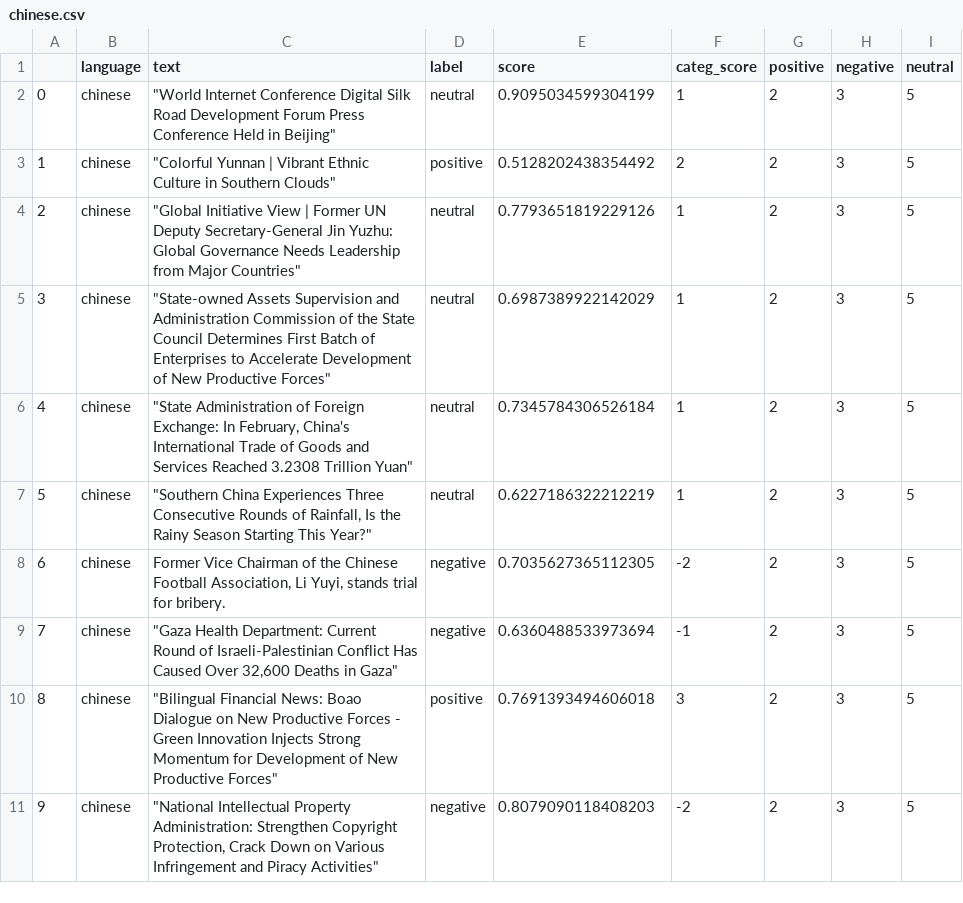
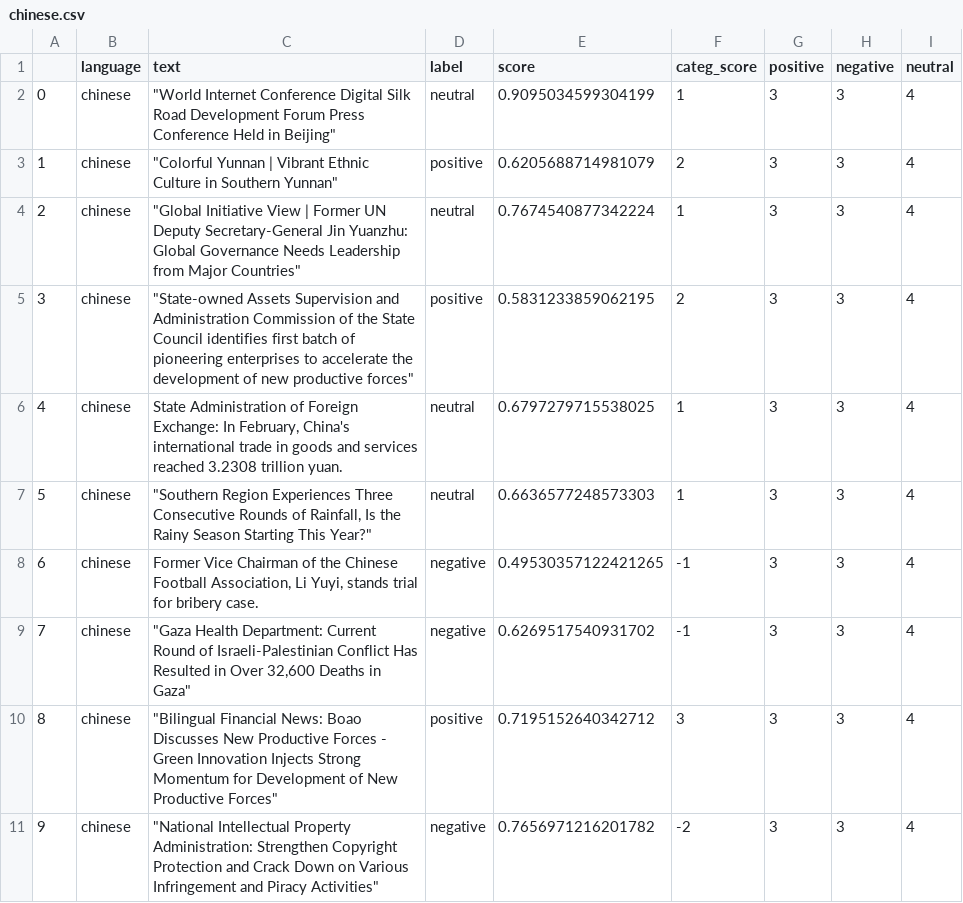
Before and after one commit to mfhan/translatenews, a CSV file: chinese.csv, drawn as a sheet.

```diff
--- a/chinese.csv
+++ b/chinese.csv
@@ -1,11 +1,11 @@
 ,language,text,label,score,categ_score,positive,negative,neutral
-0,chinese,"""World Internet Conference Digital Silk Road Development Forum Press Conference Held in Beijing""",neutral,0.9095034599304199,1,2,3,5
-1,chinese,"""Colorful Yunnan | Vibrant Ethnic Culture in Southern Clouds""",positive,0.5128202438354492,2,2,3,5
-2,chinese,"""Global Initiative View | Former UN Deputy Secretary-General Jin Yuzhu: Global Governance Needs Leadership from Major Countries""",neutral,0.7793651819229126,1,2,3,5
-3,chinese,"""State-owned Assets Supervision and Administration Commission of the State Council Determines First Batch of Enterprises to Accelerate Development of New Productive Forces""",neutral,0.6987389922142029,1,2,3,5
-4,chinese,"""State Administration of Foreign Exchange: In February, China's International Trade of Goods and Services Reached 3.2308 Trillion Yuan""",neutral,0.7345784306526184,1,2,3,5
-5,chinese,"""Southern China Experiences Three Consecutive Rounds of Rainfall, Is the Rainy Season Starting This Year?""",neutral,0.6227186322212219,1,2,3,5
-6,chinese,"Former Vice Chairman of the Chinese Football Association, Li Yuyi, stands trial for bribery.",negative,0.7035627365112305,-2,2,3,5
-7,chinese,"""Gaza Health Department: Current Round of Israeli-Palestinian Conflict Has Caused Over 32,600 Deaths in Gaza""",negative,0.6360488533973694,-1,2,3,5
-8,chinese,"""Bilingual Financial News: Boao Dialogue on New Productive Forces - Green Innovation Injects Strong Momentum for Development of New Productive Forces""",positive,0.7691393494606018,3,2,3,5
-9,chinese,"""National Intellectual Property Administration: Strengthen Copyright Protection, Crack Down on Various Infringement and Piracy Activities""",negative,0.8079090118408203,-2,2,3,5
+0,chinese,"""World Internet Conference Digital Silk Road Development Forum Press Conference Held in Beijing""",neutral,0.9095034599304199,1,3,3,4
+1,chinese,"""Colorful Yunnan | Vibrant Ethnic Culture in Southern Yunnan""",positive,0.6205688714981079,2,3,3,4
+2,chinese,"""Global Initiative View | Former UN Deputy Secretary-General Jin Yuanzhu: Global Governance Needs Leadership from Major Countries""",neutral,0.7674540877342224,1,3,3,4
+3,chinese,"""State-owned Assets Supervision and Administration Commission of the State Council identifies first batch of pioneering enterprises to accelerate the development of new productive forces""",positive,0.5831233859062195,2,3,3,4
+4,chinese,"State Administration of Foreign Exchange: In February, China's international trade in goods and services reached 3.2308 trillion yuan.",neutral,0.6797279715538025,1,3,3,4
+5,chinese,"""Southern Region Experiences Three Consecutive Rounds of Rainfall, Is the Rainy Season Starting This Year?""",neutral,0.6636577248573303,1,3,3,4
+6,chinese,"Former Vice Chairman of the Chinese Football Association, Li Yuyi, stands trial for bribery case.",negative,0.49530357122421265,-1,3,3,4
+7,chinese,"""Gaza Health Department: Current Round of Israeli-Palestinian Conflict Has Resulted in Over 32,600 Deaths in Gaza""",negative,0.6269517540931702,-1,3,3,4
+8,chinese,"""Bilingual Financial News: Boao Discusses New Productive Forces - Green Innovation Injects Strong Momentum for Development of New Productive Forces""",positive,0.7195152640342712,3,3,3,4
+9,chinese,"""National Intellectual Property Administration: Strengthen Copyright Protection and Crack Down on Various Infringement and Piracy Activities""",negative,0.7656971216201782,-2,3,3,4
```
